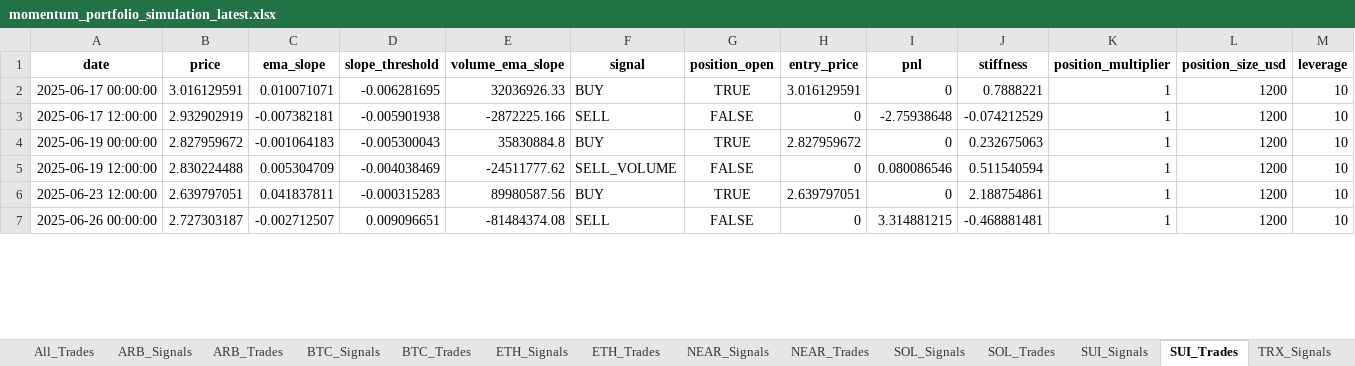
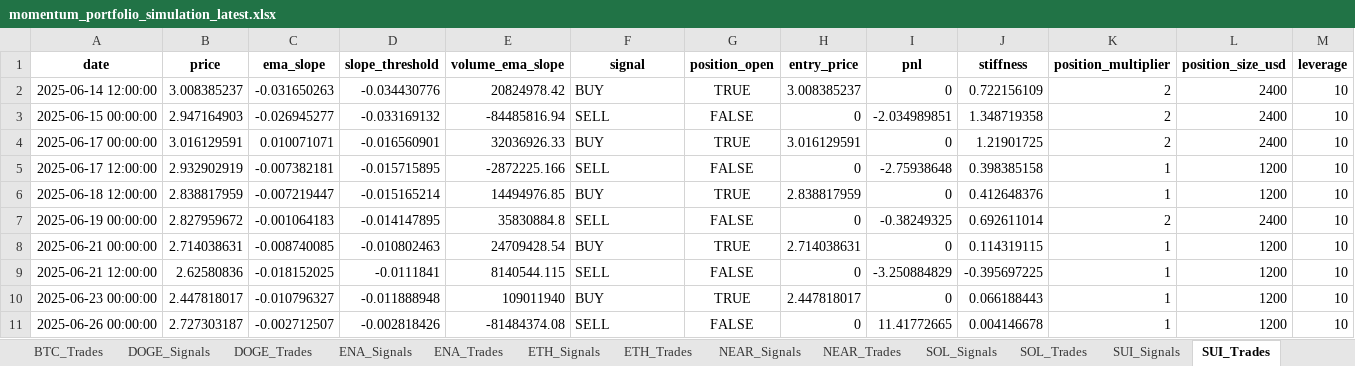
Before and after one commit to davidoguarin/Momentum-EMA_Differentials, an Excel workbook: results/momentum_portfolio_simulation_latest.xlsx, sheet SUI_Trades, drawn as a sheet; only a part is shown; values as stored, in another font and other column widths than the file's, no borders; removed rows and columns are numbered as before the commit, all else as after; rows hold the shown columns only; the diff covers the shown part only; the diff names each change by its address in the sheet, - before the commit and + after, or states it on an @@ line.

```diff
--- a/results/momentum_portfolio_simulation_latest.xlsx (sheet SUI_Trades)
+++ b/results/momentum_portfolio_simulation_latest.xlsx (sheet SUI_Trades)
+sheet tab: DOGE_Signals
+sheet tab: DOGE_Trades
+sheet tab: ENA_Signals
+sheet tab: ENA_Trades
+row 2: 2025-06-14 12:00:00 | 3.008385237 | -0.031650263 | -0.034430776 | 20824978.42 | BUY | TRUE | 3.008385237 | 0 | 0.722156109 | 2 | 2400 | 10
+row 3: 2025-06-15 00:00:00 | 2.947164903 | -0.026945277 | -0.033169132 | -84485816.94 | SELL | FALSE | 0 | -2.034989851 | 1.348719358 | 2 | 2400 | 10
-D4 (slope_threshold): -0.006281695
+D4 (slope_threshold): -0.016560901
-J4 (stiffness): 0.7888221
+J4 (stiffness): 1.21901725
-K4 (position_multiplier): 1
+K4 (position_multiplier): 2
-L4 (position_size_usd): 1200
+L4 (position_size_usd): 2400
-D5 (slope_threshold): -0.005901938
+D5 (slope_threshold): -0.015715895
-J5 (stiffness): -0.074212529
+J5 (stiffness): 0.398385158
+row 6: 2025-06-18 12:00:00 | 2.838817959 | -0.007219447 | -0.015165214 | 14494976.85 | BUY | TRUE | 2.838817959 | 0 | 0.412648376 | 1 | 1200 | 10
-D7 (slope_threshold): -0.005300043
+D7 (slope_threshold): -0.014147895
-F7 (signal): BUY
+F7 (signal): SELL
-G7 (position_open): TRUE
+G7 (position_open): FALSE
-H7 (entry_price): 2.827959672
+H7 (entry_price): 0
-I7 (pnl): 0
+I7 (pnl): -0.38249325
-J7 (stiffness): 0.232675063
+J7 (stiffness): 0.692611014
-K7 (position_multiplier): 1
+K7 (position_multiplier): 2
-L7 (position_size_usd): 1200
+L7 (position_size_usd): 2400
-row 5: 2025-06-19 12:00:00 | 2.830224488 | 0.005304709 | -0.004038469 | -24511777.62 | SELL_VOLUME | FALSE | 0 | 0.080086546 | 0.511540594 | 1 | 1200 | 10
-A8 (date): 2025-06-23 12:00:00
+A8 (date): 2025-06-21 00:00:00
-B8 (price): 2.639797051
+B8 (price): 2.714038631
-C8 (ema_slope): 0.041837811
+C8 (ema_slope): -0.008740085
-D8 (slope_threshold): -0.000315283
+D8 (slope_threshold): -0.010802463
-E8 (volume_ema_slope): 89980587.56
+E8 (volume_ema_slope): 24709428.54
-H8 (entry_price): 2.639797051
+H8 (entry_price): 2.714038631
-J8 (stiffness): 2.188754861
+J8 (stiffness): 0.114319115
+row 9: 2025-06-21 12:00:00 | 2.62580836 | -0.018152025 | -0.0111841 | 8140544.115 | SELL | FALSE | 0 | -3.250884829 | -0.395697225 | 1 | 1200 | 10
+row 10: 2025-06-23 00:00:00 | 2.447818017 | -0.010796327 | -0.011888948 | 109011940 | BUY | TRUE | 2.447818017 | 0 | 0.066188443 | 1 | 1200 | 10
-D11 (slope_threshold): 0.009096651
+D11 (slope_threshold): -0.002818426
-I11 (pnl): 3.314881215
+I11 (pnl): 11.41772665
-J11 (stiffness): -0.468881481
+J11 (stiffness): 0.004146678
```
Also changed, not shown: 7 added rows and 78 edited cells elsewhere in this sheet, sheet All_Trades, sheet SOL_Signals, sheet XRP_Signals, sheet ARB_Signals, sheet BTC_Signals, sheet NEAR_Signals, 11 more sheets, other sheet tabs, results/real_trading_log.xlsx, 4 other files.
